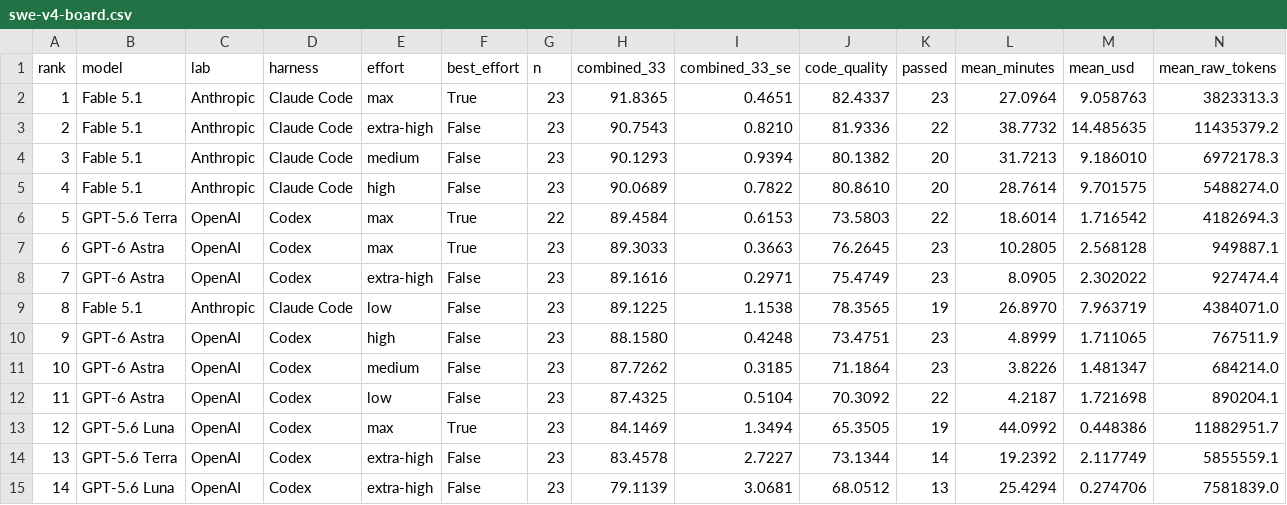
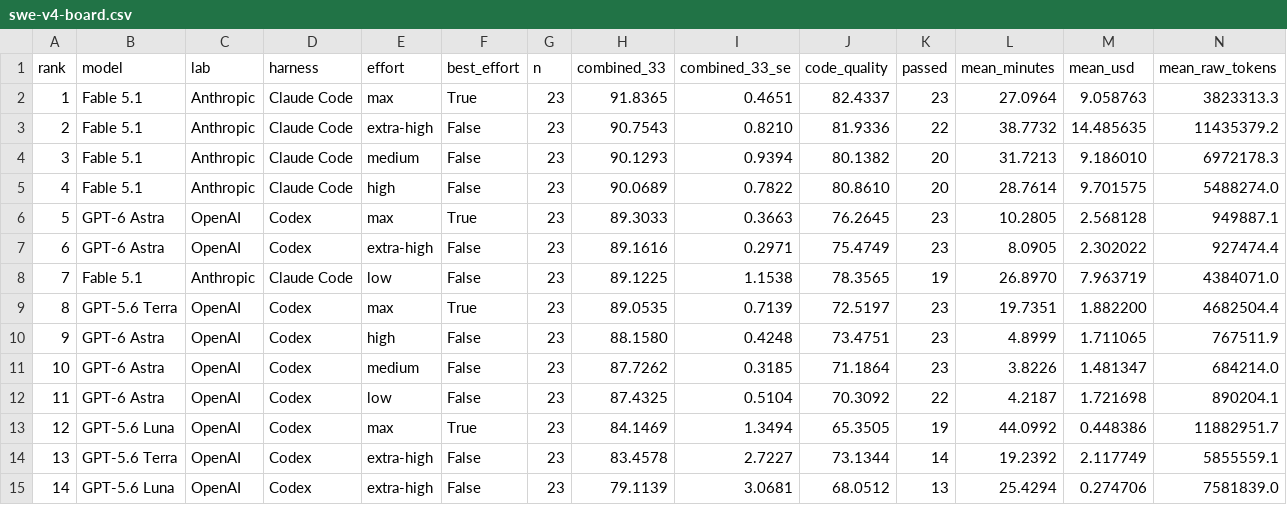
Before and after one commit to morganlinton/VulcanBenchCOM, a CSV file: assets/data/swe-v4-board.csv, drawn as a sheet; only a part is shown; removed rows and columns are numbered as before the commit, all else as after; rows hold the shown columns only; the diff names each change by its address in the sheet, - before the commit and + after, or states it on an @@ line.

```diff
--- a/assets/data/swe-v4-board.csv
+++ b/assets/data/swe-v4-board.csv
-row 6: 5 | GPT-5.6 Terra | OpenAI | Codex | max | True | 22 | 89.4584 | 0.6153 | 73.5803 | 22 | 18.6014 | 1.716542 | 4182694.3
-A6 (rank): 6
+A6 (rank): 5
-A7 (rank): 7
+A7 (rank): 6
-A8 (rank): 8
+A8 (rank): 7
+row 9: 8 | GPT-5.6 Terra | OpenAI | Codex | max | True | 23 | 89.0535 | 0.7139 | 72.5197 | 23 | 19.7351 | 1.882200 | 4682504.4
```
Also changed, not shown: assets/data/swe-v4-terra-v36-scores.csv, assets/data/swe-v4-terra-v36/runs.csv, 23 other files.
